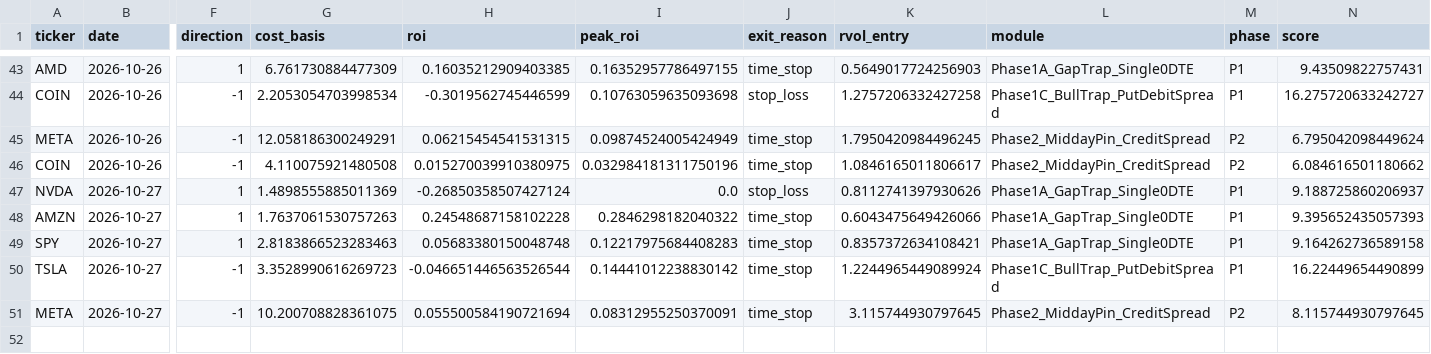
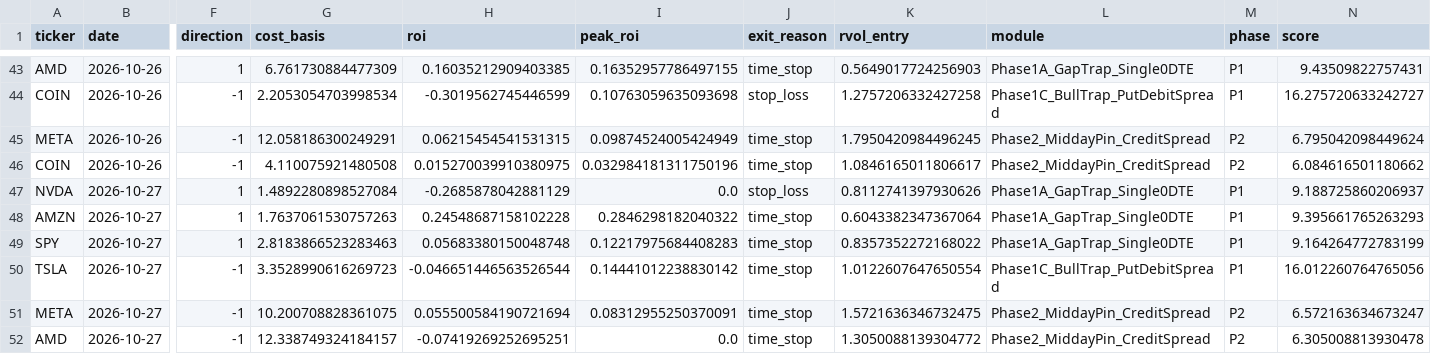
Before and after one commit to samedame/Apex_Chronos, a CSV file: ledger/trades.csv, drawn as a sheet; only a part is shown, gaps mark what is left out; rows hold the shown columns only; the diff names each change by its address in the sheet, - before the commit and + after, or states it on an @@ line.

```diff
--- a/ledger/trades.csv
+++ b/ledger/trades.csv
-G47 (cost_basis): 1.4898555885011369
+G47 (cost_basis): 1.4892280898527084
-H47 (roi): -0.26850358507427124
+H47 (roi): -0.2685878042881129
-K48 (rvol_entry): 0.6043475649426066
+K48 (rvol_entry): 0.6043382347367064
-N48 (score): 9.395652435057393
+N48 (score): 9.395661765263293
-K49 (rvol_entry): 0.8357372634108421
+K49 (rvol_entry): 0.8357352272168022
-N49 (score): 9.164262736589158
+N49 (score): 9.164264772783199
-K50 (rvol_entry): 1.2244965449089924
+K50 (rvol_entry): 1.0122607647650554
-N50 (score): 16.22449654490899
+N50 (score): 16.012260764765056
-K51 (rvol_entry): 3.115744930797645
+K51 (rvol_entry): 1.5721636346732475
-N51 (score): 8.115744930797645
+N51 (score): 6.572163634673247
+row 52: AMD | 2026-10-27 | -1 | 12.338749324184157 | -0.07419269252695251 | 0.0 | time_stop | 1.3050088139304772 | Phase2_MiddayPin_CreditSpread | P2 | 6.305008813930478
```
Also changed, not shown: 2 other files.
